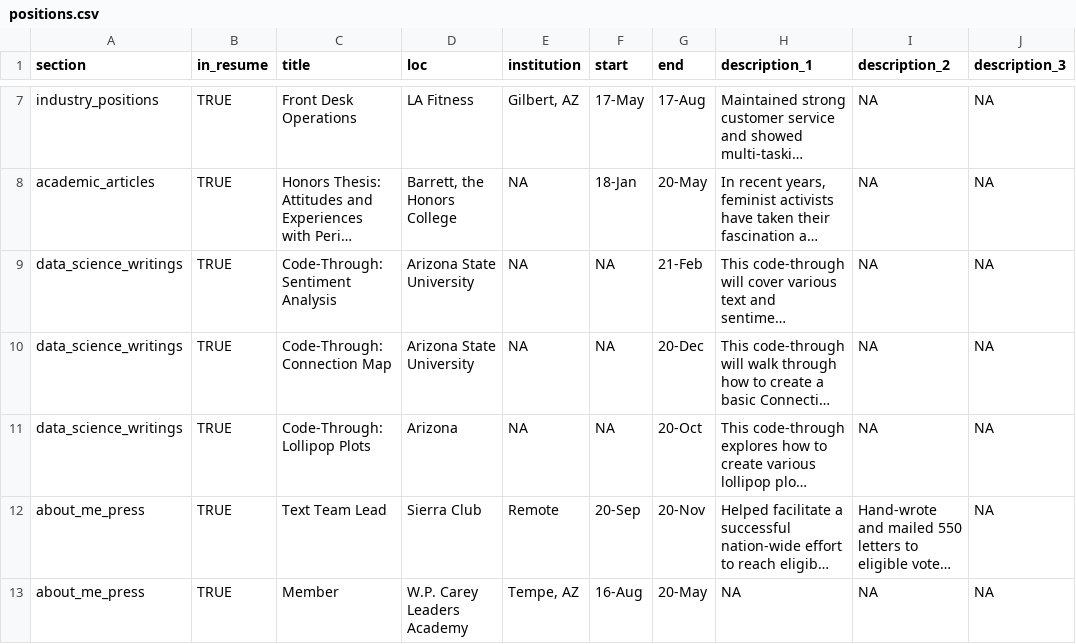
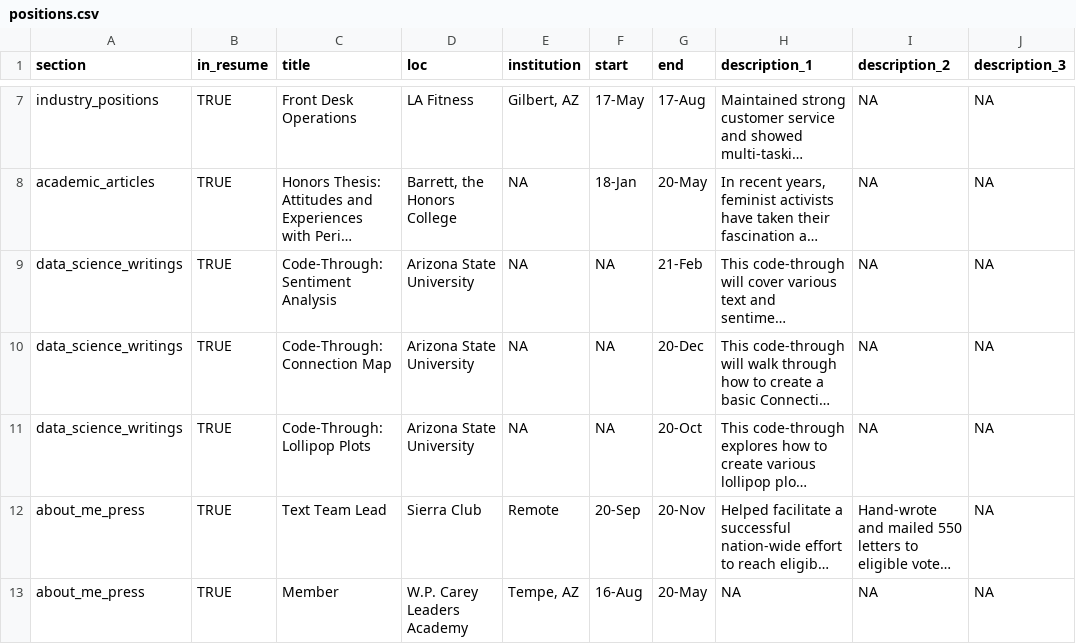
Before and after one commit to kirstenronning/CV2, a CSV file: positions.csv, drawn as a sheet; only a part is shown, gaps mark what is left out; long unchanged cells end in …; the diff names each change by its address in the sheet, - before the commit and + after, or states it on an @@ line.

```diff
--- a/positions.csv
+++ b/positions.csv
-D11 (loc): Arizona
+D11 (loc): Arizona State University
```
Also changed, not shown: 1 other file.
